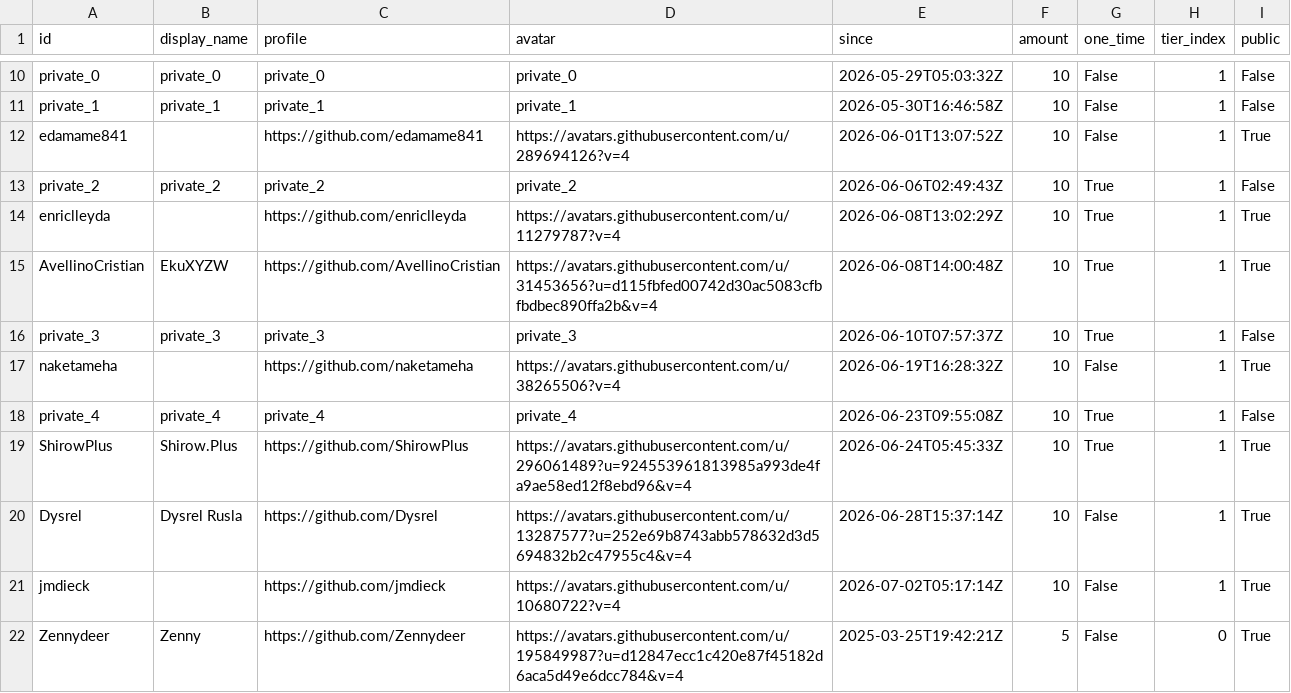
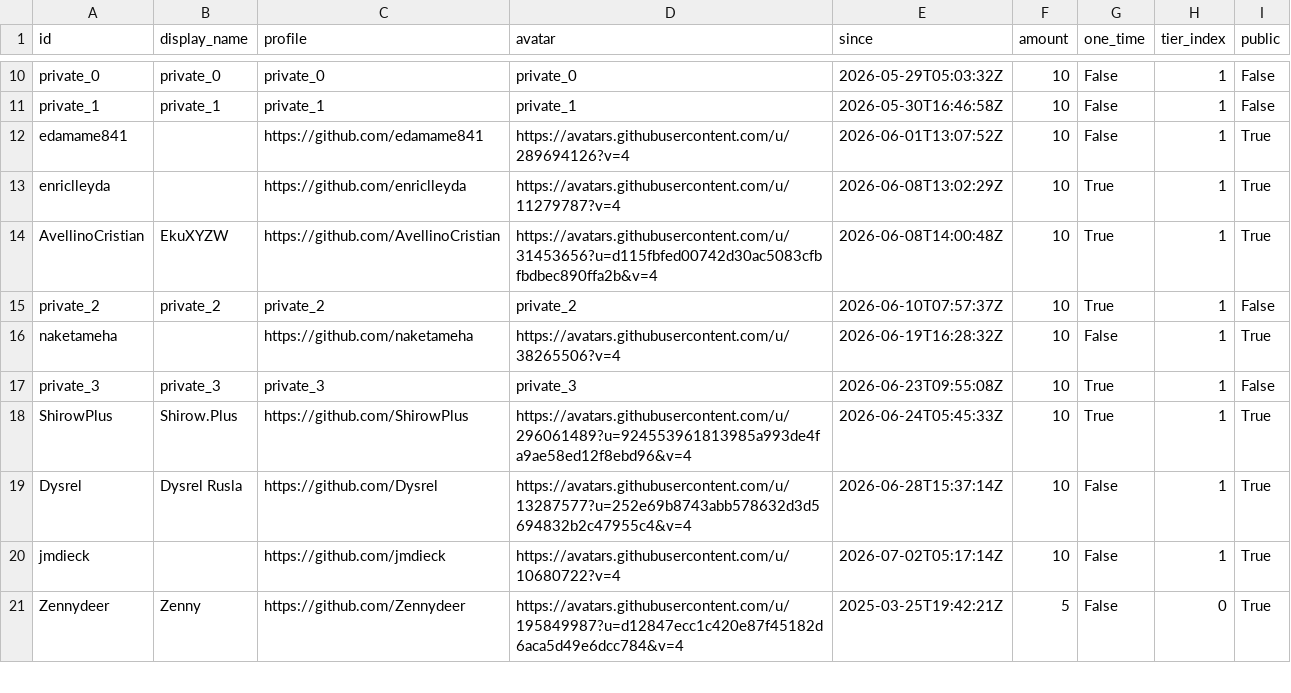
Before and after one commit to ucupumar/ucupaint-wiki, a CSV file: data/sponsors.csv, drawn as a sheet; only a part is shown, gaps mark what is left out.

```diff
--- a/data/sponsors.csv
+++ b/data/sponsors.csv
@@ -12,8 +12,7 @@ private_1, private_1, private_1, private_1, 2026-05-30T16:46:58Z, 10, False, 1,
 edamame841, , https://github.com/edamame841, https://avatars.githubusercontent.com/u/289694126?v=4, 2026-06-01T13:07:52Z, 10, False, 1, True
-private_2, private_2, private_2, private_2, 2026-06-06T02:49:43Z, 10, True, 1, False
 enriclleyda, , https://github.com/enriclleyda, https://avatars.githubusercontent.com/u/11279787?v=4, 2026-06-08T13:02:29Z, 10, True, 1, True
 AvellinoCristian, EkuXYZW, https://github.com/AvellinoCristian, https://avatars.githubusercontent.com/u/31453656?u=d115fbfed00742d30ac5083cfbfbdbec890ffa2b&v=4, 2026-06-08T14:00:48Z, 10, True, 1, True
-private_3, private_3, private_3, private_3, 2026-06-10T07:57:37Z, 10, True, 1, False
+private_2, private_2, private_2, private_2, 2026-06-10T07:57:37Z, 10, True, 1, False
 naketameha, , https://github.com/naketameha, https://avatars.githubusercontent.com/u/38265506?v=4, 2026-06-19T16:28:32Z, 10, False, 1, True
-private_4, private_4, private_4, private_4, 2026-06-23T09:55:08Z, 10, True, 1, False
+private_3, private_3, private_3, private_3, 2026-06-23T09:55:08Z, 10, True, 1, False
 ShirowPlus, Shirow.Plus, https://github.com/ShirowPlus, https://avatars.githubusercontent.com/u/296061489?u=924553961813985a993de4fa9ae58ed12f8ebd96&v=4, 2026-06-24T05:45:33Z, 10, True, 1, True
```
Also changed, not shown: 1 other file.
